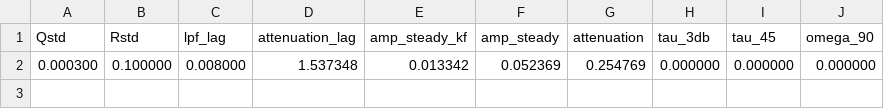
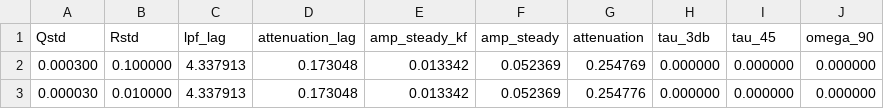
Before and after one commit to davegutz/mySolarStateOfCharge, a CSV file: SOC_Particle/pyStateOfCharge/KF1x1.csv, drawn as a sheet.

```diff
--- a/SOC_Particle/pyStateOfCharge/KF1x1.csv
+++ b/SOC_Particle/pyStateOfCharge/KF1x1.csv
@@ -1,2 +1,3 @@
 Qstd, Rstd, lpf_lag, attenuation_lag,  amp_steady_kf, amp_steady, attenuation, tau_3db, tau_45, omega_90,
- 0.000300, 0.100000, 0.008000, 1.537348, 0.013342, 0.052369, 0.254769, 0.000000, 0.000000, 0.000000,
+ 0.000300, 0.100000, 4.337913, 0.173048, 0.013342, 0.052369, 0.254769, 0.000000, 0.000000, 0.000000,
+ 0.000030, 0.010000, 4.337913, 0.173048, 0.013342, 0.052369, 0.254776, 0.000000, 0.000000, 0.000000,
```
Also changed, not shown: 2 other files.
